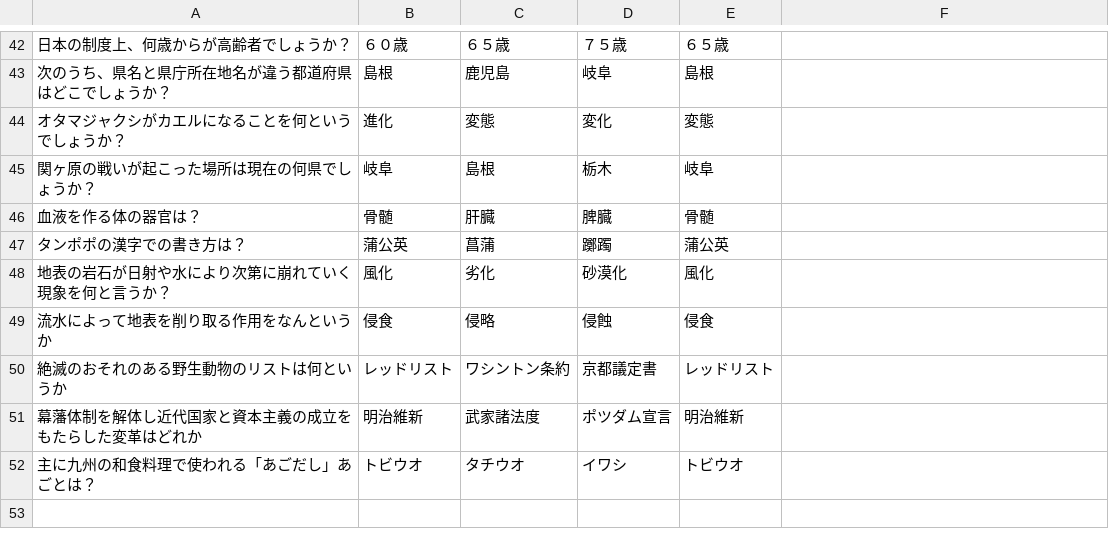
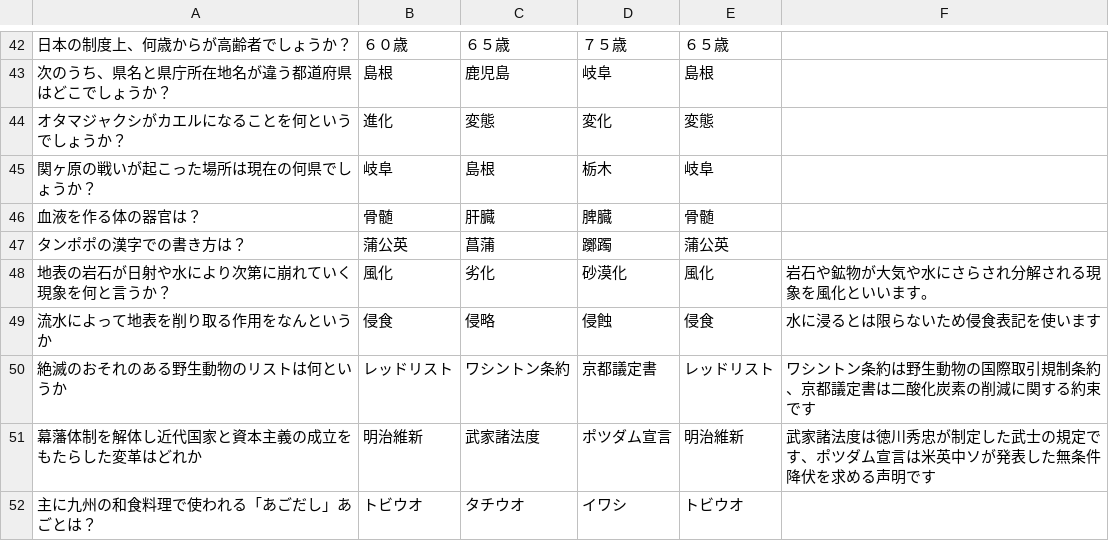
Before and after one commit to shinbi-design-school/TAIYO-GAME, a CSV file: questions.csv, drawn as a sheet; only a part is shown, gaps mark what is left out; the diff names each change by its address in the sheet, - before the commit and + after, or states it on an @@ line.

Commit message:
csv解説入れました

```diff
--- a/questions.csv
+++ b/questions.csv
-F48: (empty)
+F48: 岩石や鉱物が大気や水にさらされ分解される現象を風化といいます。
-F49: (empty)
+F49: 水に浸るとは限らないため侵食表記を使います
-F50: (empty)
+F50: ワシントン条約は野生動物の国際取引規制条約、京都議定書は二酸化炭素の削減に関する約束です
-F51: (empty)
+F51: 武家諸法度は徳川秀忠が制定した武士の規定です、ポツダム宣言は米英中ソが発表した無条件降伏を求める声明です
```
